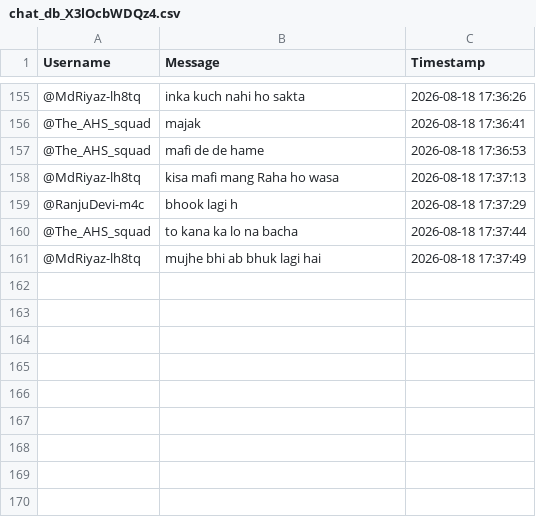
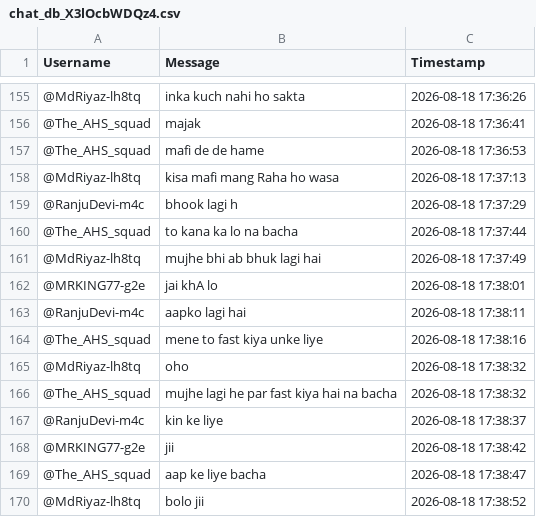
Before and after one commit to sjskkaka281/Ytsc, a CSV file: chat_db_X3lOcbWDQz4.csv, drawn as a sheet; only a part is shown, gaps mark what is left out; the diff names each change by its address in the sheet, - before the commit and + after, or states it on an @@ line.

```diff
--- a/chat_db_X3lOcbWDQz4.csv
+++ b/chat_db_X3lOcbWDQz4.csv
+row 162: @MRKING77-g2e | jai khA lo | 2026-08-18 17:38:01
+row 163: @RanjuDevi-m4c | aapko lagi hai | 2026-08-18 17:38:11
+row 164: @The_AHS_squad | mene to fast kiya unke liye | 2026-08-18 17:38:16
+row 165: @MdRiyaz-lh8tq | oho | 2026-08-18 17:38:32
+row 166: @The_AHS_squad | mujhe lagi he par fast kiya hai na bacha | 2026-08-18 17:38:32
+row 167: @RanjuDevi-m4c | kin ke liye | 2026-08-18 17:38:37
+row 168: @MRKING77-g2e | jii | 2026-08-18 17:38:42
+row 169: @The_AHS_squad | aap ke liye bacha | 2026-08-18 17:38:47
+row 170: @MdRiyaz-lh8tq | bolo jii | 2026-08-18 17:38:52
```
